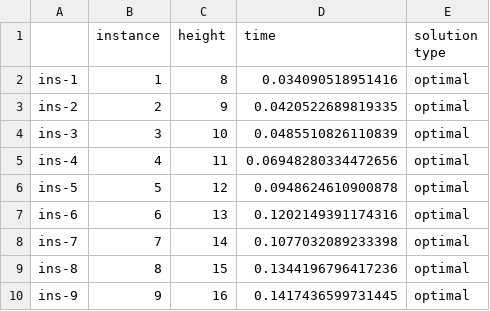
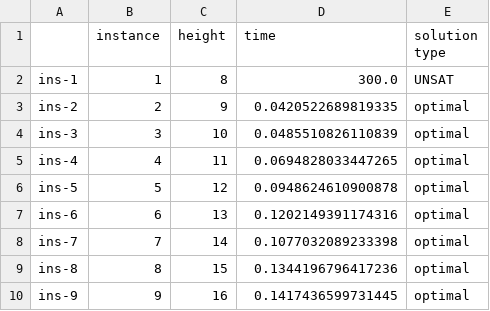
Before and after one commit to rrMat/VLSI-Multi-Paradigm-Solver, a CSV file: SMT/Timings/z3Py.csv, drawn as a sheet; only a part is shown.

```diff
--- a/SMT/Timings/z3Py.csv
+++ b/SMT/Timings/z3Py.csv
@@ -1,6 +1,6 @@
 ,instance,height,time,solution type
-ins-1,1,8,0.034090518951416,optimal
+ins-1,1,8,300.0,UNSAT
 ins-2,2,9,0.0420522689819335,optimal
 ins-3,3,10,0.0485510826110839,optimal
-ins-4,4,11,0.06948280334472656,optimal
+ins-4,4,11,0.0694828033447265,optimal
 ins-5,5,12,0.0948624610900878,optimal
```
Also changed, not shown: CP/stats/no_rotation/chuffed/out_data_cml.csv, SAT/stats/SATModel/no_rotation/no_symmetry_required/seq/z3/data.csv, 1 other file.
